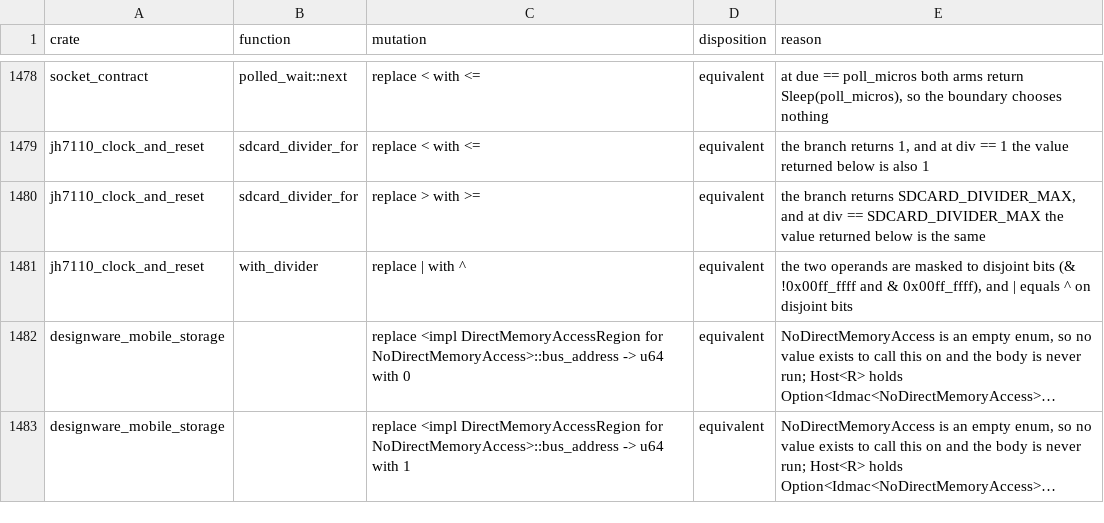
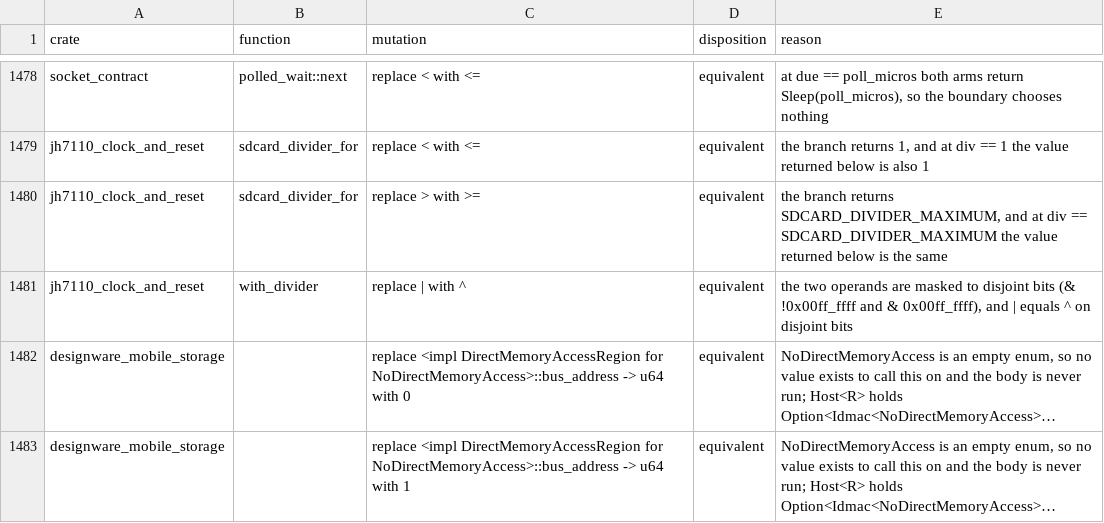
Before and after one commit to nifeos/nife, a CSV file: notes/project-metrics/mutation-triage.csv, drawn as a sheet; only a part is shown, gaps mark what is left out; long unchanged cells end in ….

```diff
--- a/notes/project-metrics/mutation-triage.csv
+++ b/notes/project-metrics/mutation-triage.csv
@@ -1479,3 +1479,3 @@ socket_contract,polled_wait::next,replace < with <=,equivalent,"at due == poll_m
 jh7110_clock_and_reset,sdcard_divider_for,replace < with <=,equivalent,"the branch returns 1, and at div == 1 the value returned below is also 1"
-jh7110_clock_and_reset,sdcard_divider_for,replace > with >=,equivalent,"the branch returns SDCARD_DIVIDER_MAX, and at div == SDCARD_DIVIDER_MAX the value returned below is the same"
+jh7110_clock_and_reset,sdcard_divider_for,replace > with >=,equivalent,"the branch returns SDCARD_DIVIDER_MAXIMUM, and at div == SDCARD_DIVIDER_MAXIMUM the value returned below is the same"
 jh7110_clock_and_reset,with_divider,replace | with ^,equivalent,"the two operands are masked to disjoint bits (& !0x00ff_ffff and & 0x00ff_ffff), and | equals ^ on disjoint bits"
```
Also changed, not shown: 39 other files.
